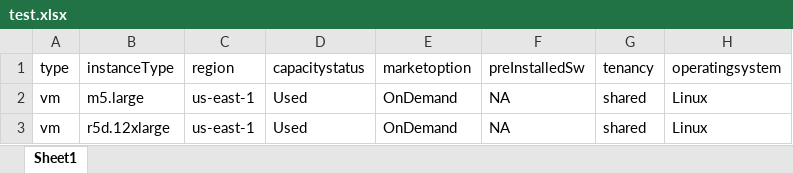
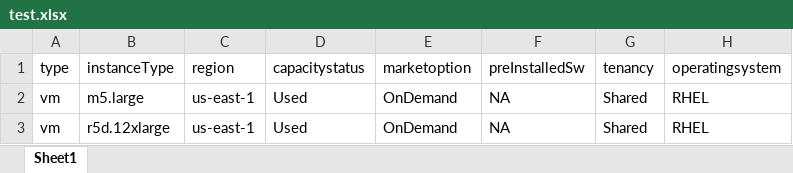
Before and after one commit to jasonjas/pricing-aws, an Excel workbook: test.xlsx, sheet Sheet1, drawn as a sheet; values as stored, in another font and other column widths than the file's, no borders; the diff names each change by its address in the sheet, - before the commit and + after, or states it on an @@ line.

```diff
--- a/test.xlsx (sheet Sheet1)
+++ b/test.xlsx (sheet Sheet1)
-G2:G3 (tenancy): shared
+G2:G3 (tenancy): Shared
-H2:H3 (operatingsystem): Linux
+H2:H3 (operatingsystem): RHEL
```
Also changed, not shown: 1 other file.
